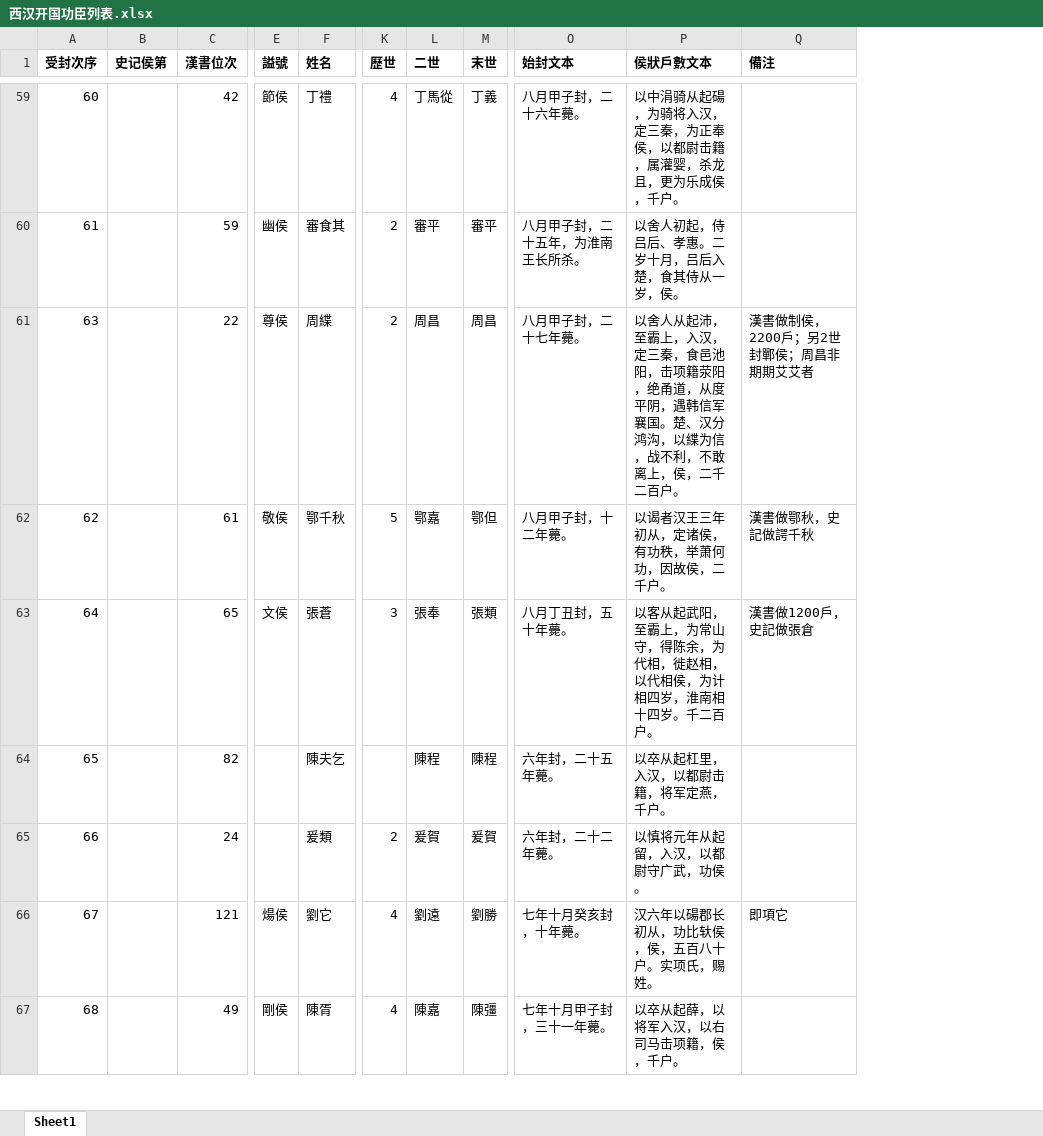
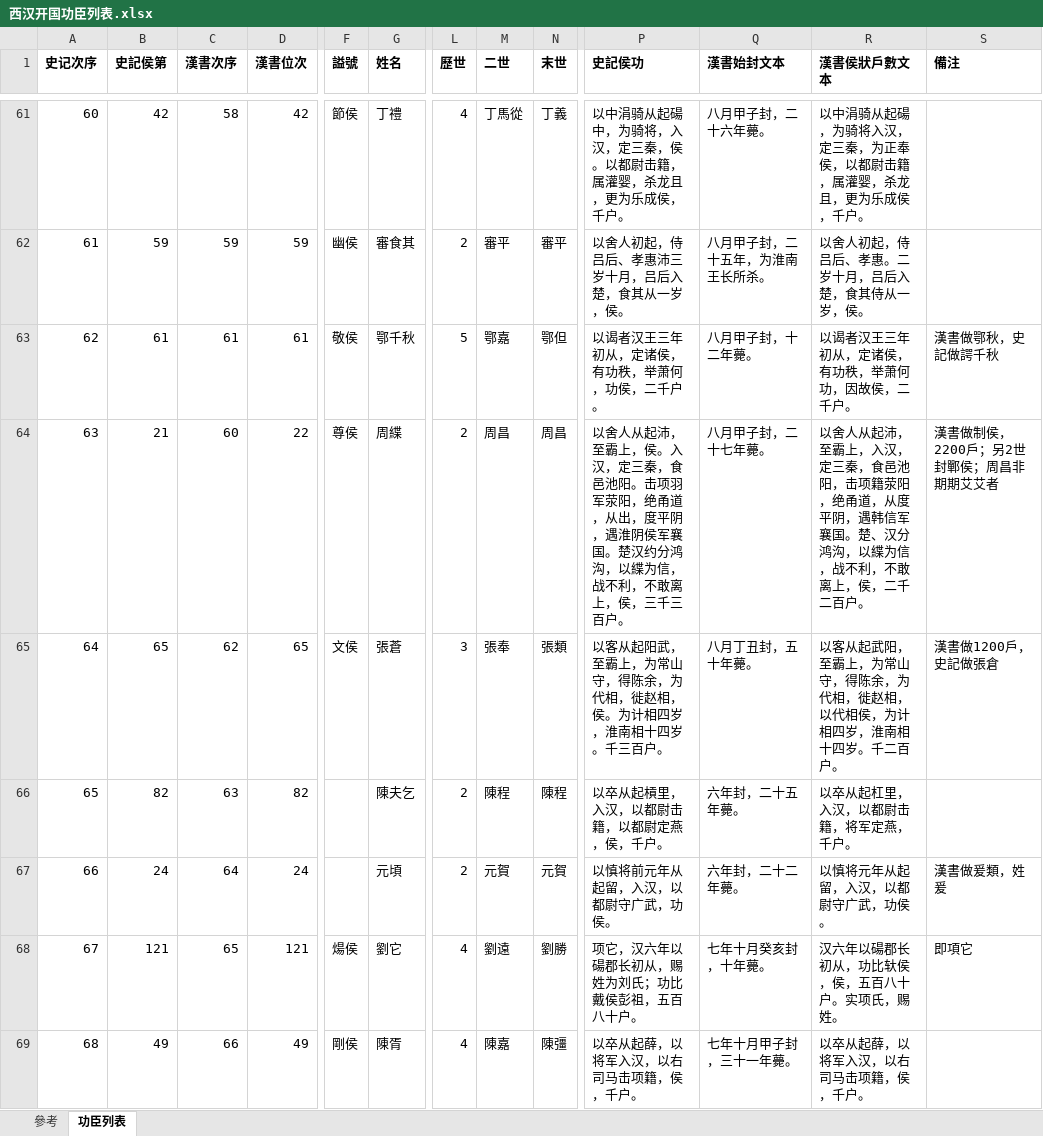
Before and after one commit to gamefang/zizhitongjian, an Excel workbook: 專項/西汉开国功臣列表.xlsx, sheet 功臣列表, drawn as a sheet; only a part is shown, gaps mark what is left out; values as stored, in another font and other column widths than the file's, no borders; removed rows and columns are numbered as before the commit, all else as after; the diff covers the shown part only; the diff names each change by its address in the sheet, - before the commit and + after, or states it on an @@ line.

```diff
--- a/專項/西汉开国功臣列表.xlsx (sheet 功臣列表)
+++ b/專項/西汉开国功臣列表.xlsx (sheet 功臣列表)
-sheet tab: Sheet1
+sheet tab: 功臣列表
+sheet tab: 參考
-column B (史记侯第), empty
+column B (史記侯第), rows 61-62: 42 | 59; rows 64-69: 21 | 65 | 82 | 24 | 121 | 49
+column C (漢書次序), rows 61-62: 58 | 59; rows 64-69: 60 | 62 | 63 | 64 | 65 | 66
+column P (史記侯功), rows 61-62: 以中涓骑从起碭中，为骑将，入汉，定三秦，侯。以都尉击籍，属灌婴，杀龙且，更为乐成侯，千户。 | 以舍人初起，侍吕后、孝惠沛三岁十月，吕后入楚，食其从一岁，侯。; rows 64-69: 以舍人从起沛，至霸上，侯。入汉，定三秦，食邑池阳。击项羽军荥阳，绝甬道，从出，度平阴，遇淮阴侯军襄国。楚汉约分鸿沟，以緤为信，战不利，不敢离上，侯，三千三百户。 | 以客从起阳武，至霸上，为常山守，得陈余，为代相，徙赵相，侯。为计相四岁，淮南相十四岁。千三百户。 | 以卒从起槓里，入汉，以都尉击籍，以都尉定燕，侯，千户。 | 以慎将前元年从起留，入汉，以都尉守广武，功侯。 | 项它，汉六年以碭郡长初从，赐姓为刘氏；功比戴侯彭祖，五百八十户。 | 以卒从起薛，以将军入汉，以右司马击项籍，侯，千户。
-A1: 受封次序
+A1: 史记次序
-Q1: 始封文本
+Q1: 漢書始封文本
-R1: 侯狀戶數文本
+R1: 漢書侯狀戶數文本
@@ row 62 moved to row 63: 62 @@
-L66 (歷世): (empty)
+L66 (歷世): 2
-G67 (姓名): 爰類
+G67 (姓名): 元頃
-M67 (二世): 爰賀
+M67 (二世): 元賀
-N67 (末世): 爰賀
+N67 (末世): 元賀
-S67 (備注): (empty)
+S67 (備注): 漢書做爰類，姓爰
```
Also changed, not shown: 13 added rows, 13 removed rows, 5 moved rows and 69 edited cells elsewhere in this sheet, 1 other file.
